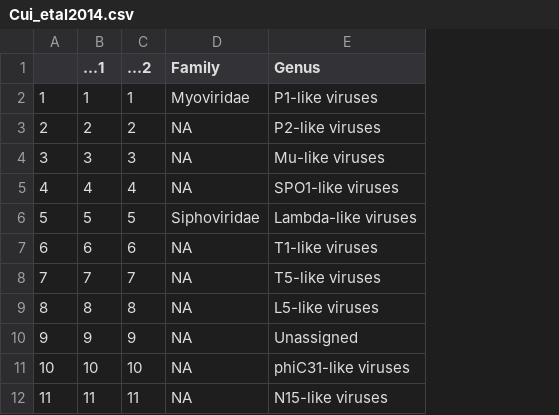
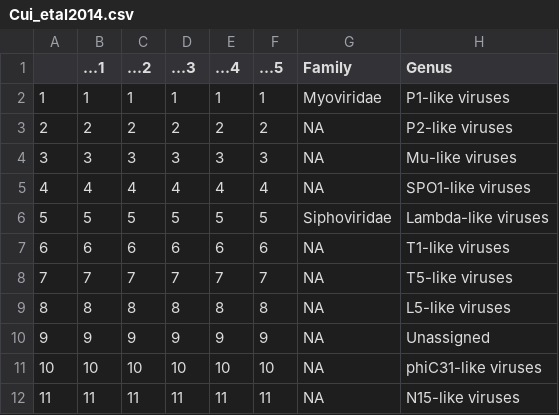
Before and after one commit to Alanazammit64/reproducible-research_homework, a CSV file: data/Cui_etal2014.csv, drawn as a sheet; only a part is shown; the diff names each change by its address in the sheet, - before the commit and + after, or states it on an @@ line.

```diff
--- a/data/Cui_etal2014.csv
+++ b/data/Cui_etal2014.csv
+column D (...3), rows 2-12: 1 | 2 | 3 | 4 | 5 | 6 | 7 | 8 | 9 | 10 | 11
+column E (...4), rows 2-12: 1 | 2 | 3 | 4 | 5 | 6 | 7 | 8 | 9 | 10 | 11
+column F (...5), rows 2-12: 1 | 2 | 3 | 4 | 5 | 6 | 7 | 8 | 9 | 10 | 11
```
Also changed, not shown: data/cuietal_clean.csv, 1 other file.
